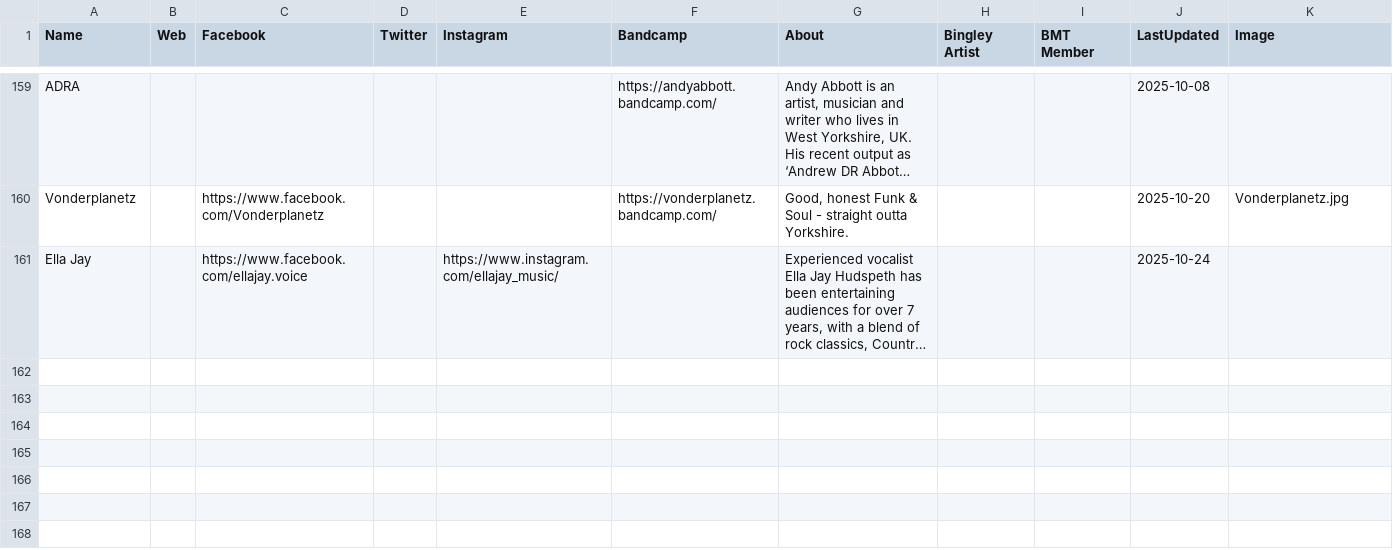
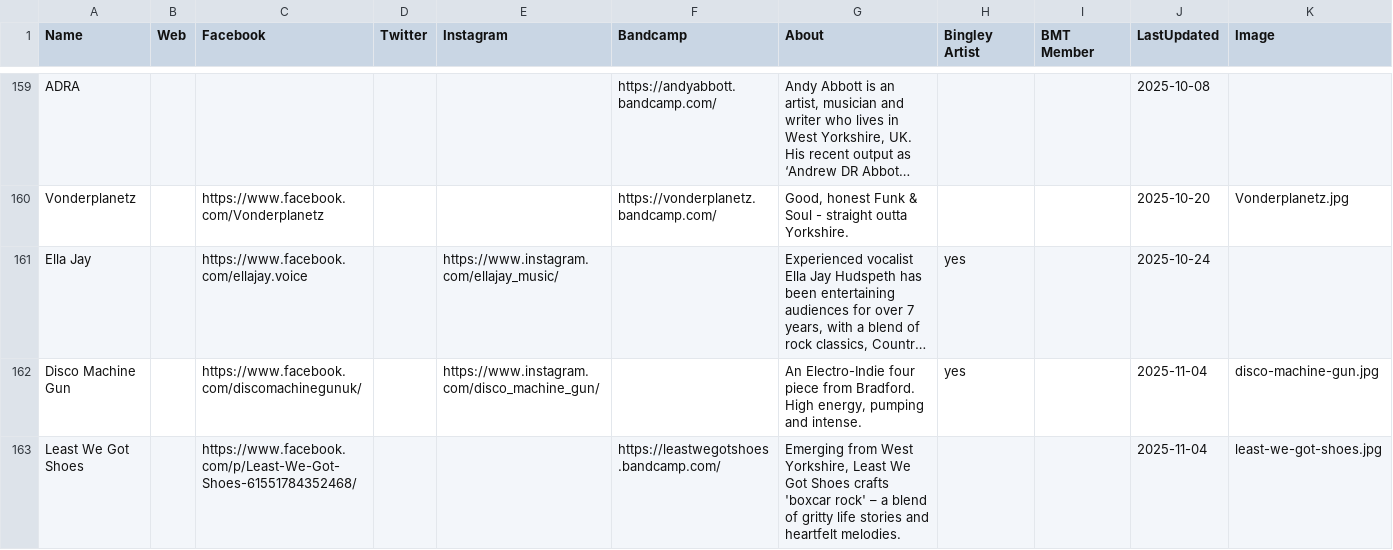
Before and after one commit to caprenter/chip, a CSV file: docs/_data/artists.csv, drawn as a sheet; only a part is shown, gaps mark what is left out; long unchanged cells end in …; the diff covers the shown part only; the diff names each change by its address in the sheet, - before the commit and + after, or states it on an @@ line.

```diff
--- a/docs/_data/artists.csv
+++ b/docs/_data/artists.csv
-H161 (Bingley Artist): (empty)
+H161 (Bingley Artist): yes
+row 162: Disco Machine Gun |  | https://www.facebook.com/discomachinegunuk/ |  | https://www.instagram.com/disco_machine_gun/ |  | An Electro-Indie four piece from Bradford. High energy, pumping and intense. | yes |  | 2025-11-04 | disco-machine-gun.jpg
+row 163: Least We Got Shoes |  | https://www.facebook.com/p/Least-We-Got-Shoes-61551784352468/ |  |  | https://leastwegotshoes.bandcamp.com/ | Emerging from West Yorkshire, Least We Got Shoes crafts 'boxcar rock' – a blend of gritty life stories and heartfelt melodies. |  |  | 2025-11-04 | least-we-got-shoes.jpg
```
Also changed, not shown: 2 added rows and 7 edited cells elsewhere in this file, docs/_data/chip.csv, docs/_data/events.csv.
